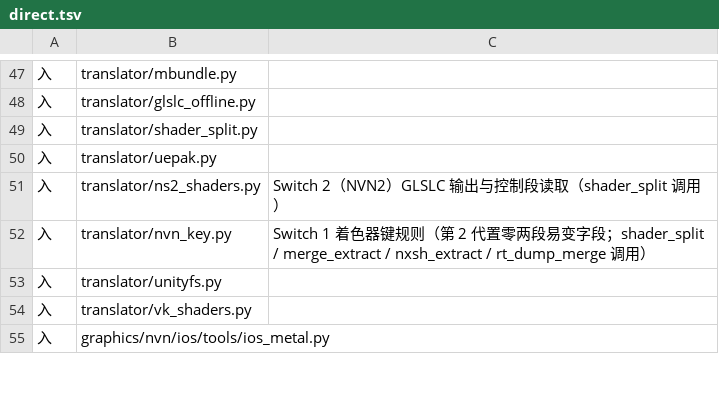
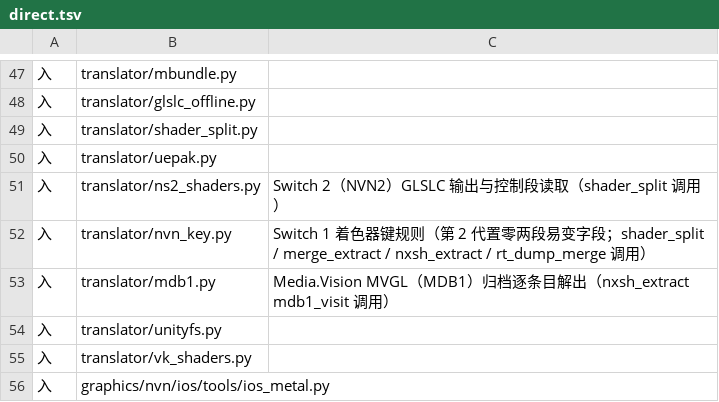
Before and after one commit to 642223522/S2Arm, a TSV file: pack/stage_inputs/direct.tsv, drawn as a sheet; only a part is shown, gaps mark what is left out.

```diff
--- a/pack/stage_inputs/direct.tsv
+++ b/pack/stage_inputs/direct.tsv
@@ -52,2 +52,3 @@
 入	translator/nvn_key.py	Switch 1 着色器键规则（第 2 代置零两段易变字段；shader_split / merge_extract / nxsh_extract / rt_dump_merge 调用）
+入	translator/mdb1.py	Media.Vision MVGL（MDB1）归档逐条目解出（nxsh_extract mdb1_visit 调用）
 入	translator/unityfs.py
```
Also changed, not shown: pack/stage_inputs/extract.tsv, 1 other file.
